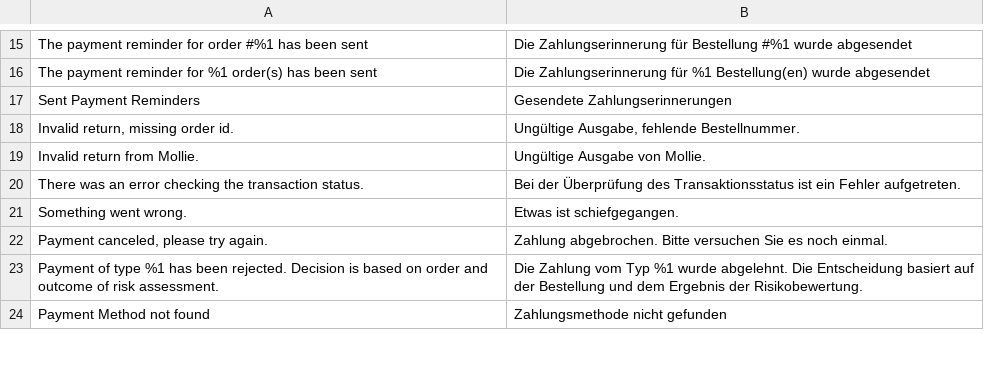
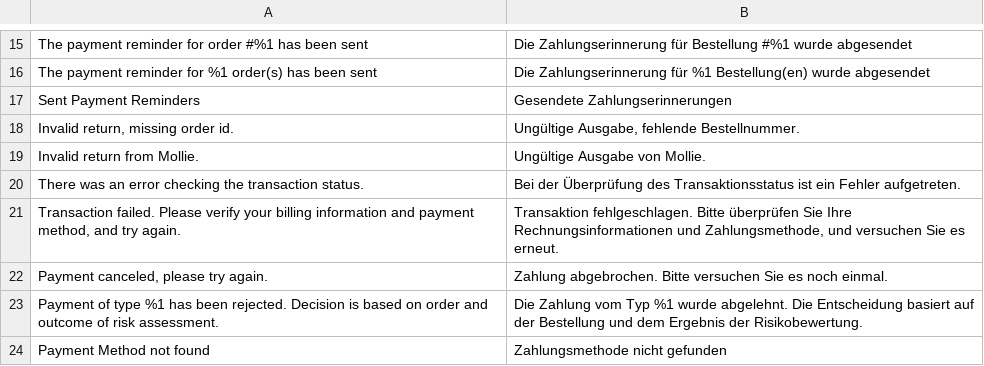
Before and after one commit to mollie/magento2, a CSV file: i18n/de_DE.csv, drawn as a sheet; only a part is shown, gaps mark what is left out.

Commit message:
Improvement: Better error message when something went wrong during placing transaction

```diff
--- a/i18n/de_DE.csv
+++ b/i18n/de_DE.csv
@@ -20,3 +20,3 @@
 "There was an error checking the transaction status.","Bei der Überprüfung des Transaktionsstatus ist ein Fehler aufgetreten."
-"Something went wrong.","Etwas ist schiefgegangen."
+"Transaction failed. Please verify your billing information and payment method, and try again.","Transaktion fehlgeschlagen. Bitte überprüfen Sie Ihre Rechnungsinformationen und Zahlungsmethode, und versuchen Sie es erneut."
 "Payment canceled, please try again.","Zahlung abgebrochen. Bitte versuchen Sie es noch einmal."
```
Also changed, not shown: i18n/en_US.csv, i18n/es_ES.csv, 6 other files.
